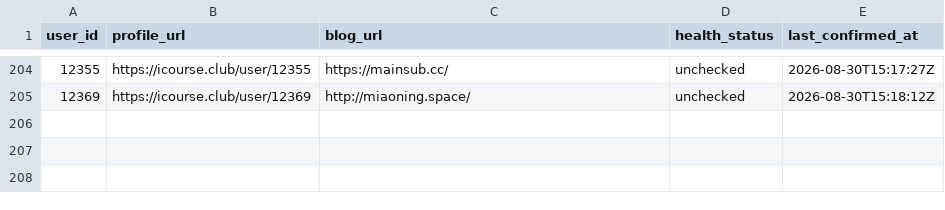
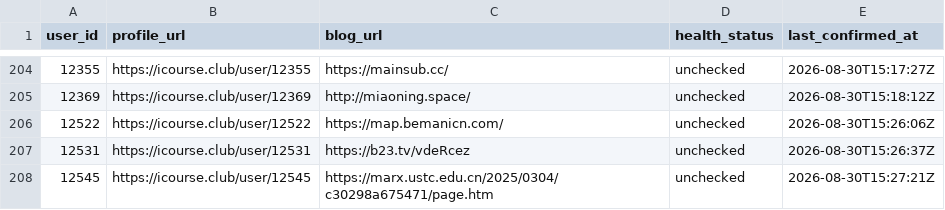
Before and after one commit to Stardust-math/icourse-blog-index, a CSV file: data/blogs.csv, drawn as a sheet; only a part is shown, gaps mark what is left out; the diff names each change by its address in the sheet, - before the commit and + after, or states it on an @@ line.

```diff
--- a/data/blogs.csv
+++ b/data/blogs.csv
+row 206: 12522 | https://icourse.club/user/12522 | https://map.bemanicn.com/ | unchecked | 2026-08-30T15:26:06Z
+row 207: 12531 | https://icourse.club/user/12531 | https://b23.tv/vdeRcez | unchecked | 2026-08-30T15:26:37Z
+row 208: 12545 | https://icourse.club/user/12545 | https://marx.ustc.edu.cn/2025/0304/c30298a675471/page.htm | unchecked | 2026-08-30T15:27:21Z
```
Also changed, not shown: 5 other files.
